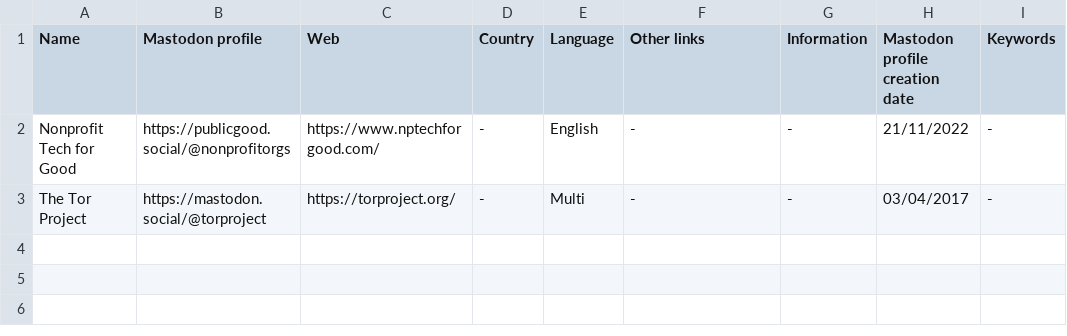
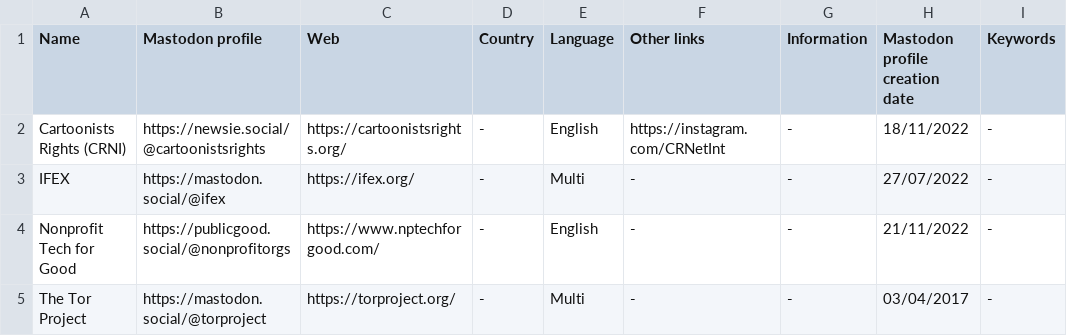
Before and after one commit to jmrplens/mastodon_official_profiles, a CSV file: global/NONPROFIT_ORGANIZATIONS.csv, drawn as a sheet; the diff names each change by its address in the sheet, - before the commit and + after, or states it on an @@ line.

```diff
--- a/global/NONPROFIT_ORGANIZATIONS.csv
+++ b/global/NONPROFIT_ORGANIZATIONS.csv
+row 2: Cartoonists Rights (CRNI) | https://newsie.social/@cartoonistsrights | https://cartoonistsrights.org/ | - | English | https://instagram.com/CRNetInt | - | 18/11/2022 | -
+row 3: IFEX | https://mastodon.social/@ifex | https://ifex.org/ | - | Multi | - | - | 27/07/2022 | -
```
Also changed, not shown: 3 other files.
